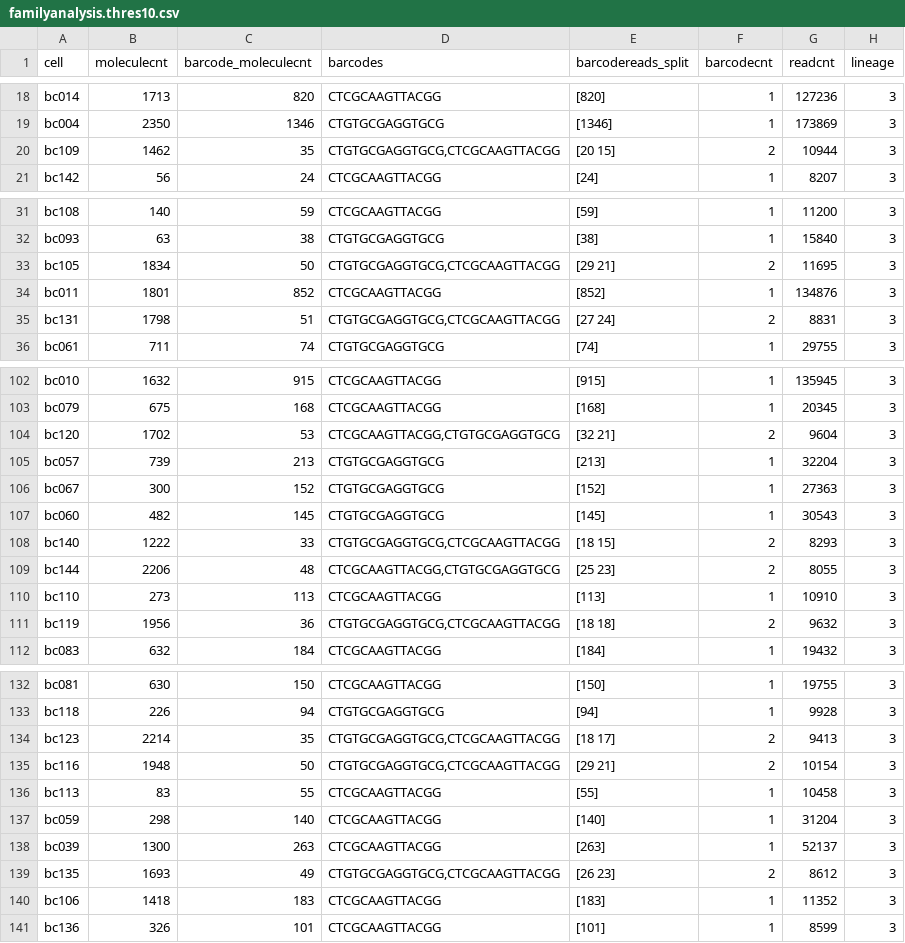
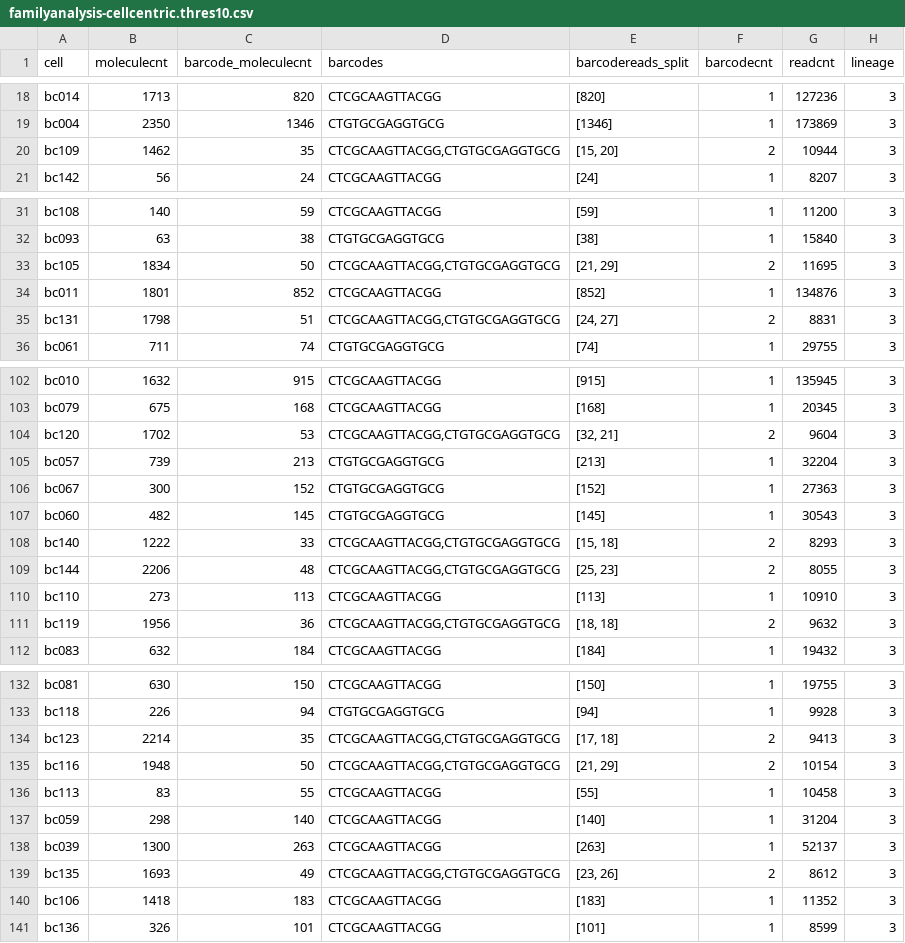
Before and after one commit to gifford-lab/lineage_tracing, a CSV file: results/round2_Sept_2016/fth1_time2_rep1/fth1/familyanalysis-cellcentric.thres10.csv (was results/round2_Sept_2016/fth1_time2_rep1/fth1/familyanalysis.thres10.csv), drawn as a sheet; only a part is shown, gaps mark what is left out; the diff covers the shown part only.

```diff
--- a/results/round2_Sept_2016/fth1_time2_rep1/fth1/familyanalysis.thres10.csv
+++ b/results/round2_Sept_2016/fth1_time2_rep1/fth1/familyanalysis-cellcentric.thres10.csv
@@ -19,3 +19,3 @@ bc014,1713,820,CTCGCAAGTTACGG,[820],1,127236,3
 bc004,2350,1346,CTGTGCGAGGTGCG,[1346],1,173869,3
-bc109,1462,35,"CTGTGCGAGGTGCG,CTCGCAAGTTACGG",[20 15],2,10944,3
+bc109,1462,35,"CTCGCAAGTTACGG,CTGTGCGAGGTGCG","[15, 20]",2,10944,3
 bc142,56,24,CTCGCAAGTTACGG,[24],1,8207,3
@@ -32,5 +32,5 @@ bc108,140,59,CTCGCAAGTTACGG,[59],1,11200,3
 bc093,63,38,CTGTGCGAGGTGCG,[38],1,15840,3
-bc105,1834,50,"CTGTGCGAGGTGCG,CTCGCAAGTTACGG",[29 21],2,11695,3
+bc105,1834,50,"CTCGCAAGTTACGG,CTGTGCGAGGTGCG","[21, 29]",2,11695,3
 bc011,1801,852,CTCGCAAGTTACGG,[852],1,134876,3
-bc131,1798,51,"CTGTGCGAGGTGCG,CTCGCAAGTTACGG",[27 24],2,8831,3
+bc131,1798,51,"CTCGCAAGTTACGG,CTGTGCGAGGTGCG","[24, 27]",2,8831,3
 bc061,711,74,CTGTGCGAGGTGCG,[74],1,29755,3
@@ -103,3 +103,3 @@ bc010,1632,915,CTCGCAAGTTACGG,[915],1,135945,3
 bc079,675,168,CTCGCAAGTTACGG,[168],1,20345,3
-bc120,1702,53,"CTCGCAAGTTACGG,CTGTGCGAGGTGCG",[32 21],2,9604,3
+bc120,1702,53,"CTCGCAAGTTACGG,CTGTGCGAGGTGCG","[32, 21]",2,9604,3
 bc057,739,213,CTGTGCGAGGTGCG,[213],1,32204,3
@@ -107,6 +107,6 @@ bc067,300,152,CTGTGCGAGGTGCG,[152],1,27363,3
 bc060,482,145,CTGTGCGAGGTGCG,[145],1,30543,3
-bc140,1222,33,"CTGTGCGAGGTGCG,CTCGCAAGTTACGG",[18 15],2,8293,3
-bc144,2206,48,"CTCGCAAGTTACGG,CTGTGCGAGGTGCG",[25 23],2,8055,3
+bc140,1222,33,"CTCGCAAGTTACGG,CTGTGCGAGGTGCG","[15, 18]",2,8293,3
+bc144,2206,48,"CTCGCAAGTTACGG,CTGTGCGAGGTGCG","[25, 23]",2,8055,3
 bc110,273,113,CTCGCAAGTTACGG,[113],1,10910,3
-bc119,1956,36,"CTGTGCGAGGTGCG,CTCGCAAGTTACGG",[18 18],2,9632,3
+bc119,1956,36,"CTCGCAAGTTACGG,CTGTGCGAGGTGCG","[18, 18]",2,9632,3
 bc083,632,184,CTCGCAAGTTACGG,[184],1,19432,3
@@ -133,4 +133,4 @@ bc081,630,150,CTCGCAAGTTACGG,[150],1,19755,3
 bc118,226,94,CTGTGCGAGGTGCG,[94],1,9928,3
-bc123,2214,35,"CTGTGCGAGGTGCG,CTCGCAAGTTACGG",[18 17],2,9413,3
-bc116,1948,50,"CTGTGCGAGGTGCG,CTCGCAAGTTACGG",[29 21],2,10154,3
+bc123,2214,35,"CTCGCAAGTTACGG,CTGTGCGAGGTGCG","[17, 18]",2,9413,3
+bc116,1948,50,"CTCGCAAGTTACGG,CTGTGCGAGGTGCG","[21, 29]",2,10154,3
 bc113,83,55,CTCGCAAGTTACGG,[55],1,10458,3
@@ -138,3 +138,3 @@ bc059,298,140,CTCGCAAGTTACGG,[140],1,31204,3
 bc039,1300,263,CTCGCAAGTTACGG,[263],1,52137,3
-bc135,1693,49,"CTGTGCGAGGTGCG,CTCGCAAGTTACGG",[26 23],2,8612,3
+bc135,1693,49,"CTCGCAAGTTACGG,CTGTGCGAGGTGCG","[23, 26]",2,8612,3
 bc106,1418,183,CTCGCAAGTTACGG,[183],1,11352,3
```
Also changed, not shown: 10 edited cells elsewhere in this file, results/round2_Sept_2016/fth1_time1_rep2/fth1/familyanalysis-cellcentric.thres1.csv, results/round2_Sept_2016/fth1_time2_rep1/fth1/familyanalysis-cellcentric.thres1.csv, 39 other files.
